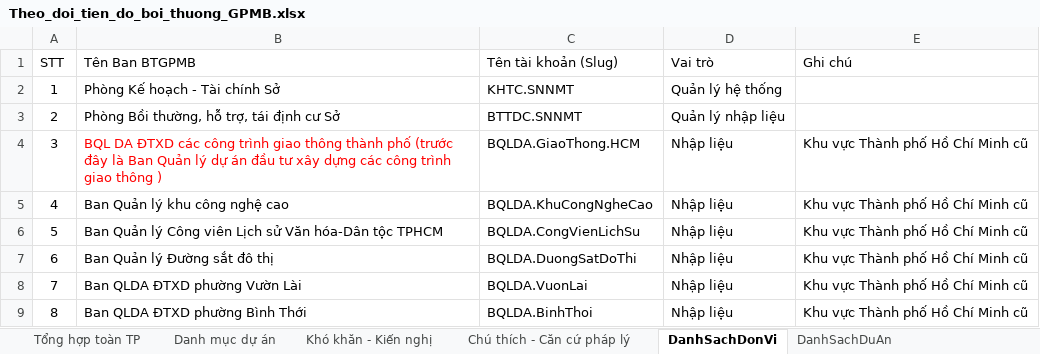
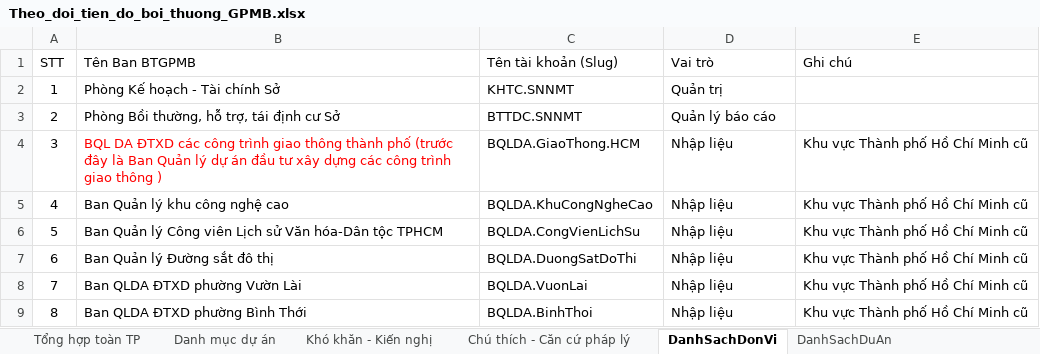
Before and after one commit to khtc-snnmt-BTTDC/khtc-snnmt-BTTDC.github.io, an Excel workbook: Theo_doi_tien_do_boi_thuong_GPMB.xlsx, sheet DanhSachDonVi, drawn as a sheet; only a part is shown; values as stored, in another font and other column widths than the file's, no borders; the diff names each change by its address in the sheet, - before the commit and + after, or states it on an @@ line.

Commit message:
feat: cap nhat du lieu mau va dong bo file Excel mau trong app

```diff
--- a/Theo_doi_tien_do_boi_thuong_GPMB.xlsx (sheet DanhSachDonVi)
+++ b/Theo_doi_tien_do_boi_thuong_GPMB.xlsx (sheet DanhSachDonVi)
-D2 (Vai trò): Quản lý hệ thống
+D2 (Vai trò): Quản trị
-D3 (Vai trò): Quản lý nhập liệu
+D3 (Vai trò): Quản lý báo cáo
```
Also changed, not shown: sheet Danh mục dự án, 1 other file.
